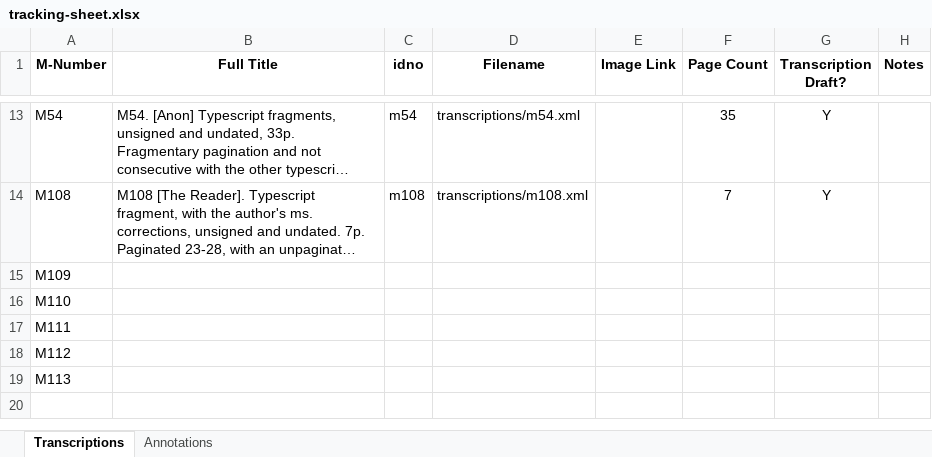
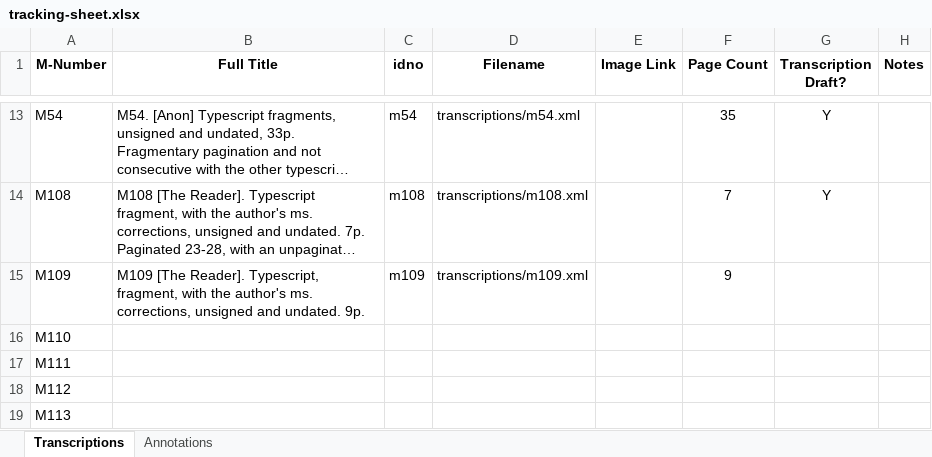
Before and after one commit to JoshuaAPhillips/digital-anon, an Excel workbook: tracking-sheet.xlsx, sheet Transcriptions, drawn as a sheet; only a part is shown, gaps mark what is left out; long unchanged cells end in …; values as stored, in another font and other column widths than the file's, no borders; conditional formats not drawn; the diff names each change by its address in the sheet, - before the commit and + after, or states it on an @@ line.

Commit message:
Updates to tracking sheet

```diff
--- a/tracking-sheet.xlsx (sheet Transcriptions)
+++ b/tracking-sheet.xlsx (sheet Transcriptions)
-B15 (Full Title): (empty)
+B15 (Full Title): M109 [The Reader]. Typescript, fragment, with the author's ms. corrections, unsigned and undated. 9p.
-C15 (idno): (empty)
+C15 (idno): m109
-D15 (Filename): (empty)
+D15 (Filename): transcriptions/m109.xml
-F15 (Page Count): (empty)
+F15 (Page Count): 9
```
Also changed, not shown: sheet Annotations.
